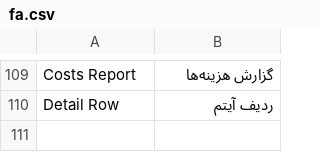
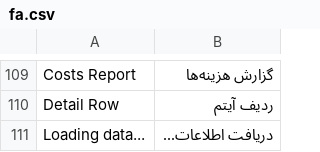
Before and after one commit to netmanir/vehicle_import, a CSV file: vehicle_import/translations/fa.csv, drawn as a sheet; only a part is shown, gaps mark what is left out; the diff names each change by its address in the sheet, - before the commit and + after, or states it on an @@ line.

Commit message:
refactor: extract shared client-side utilities into vehicle_import_utils
- add reusable show_loading() helper
- add generic bind_tab_refresh() helper
- move shared UI logic out of form-specific scripts
- simplify tab initialization and refresh handling
- improve maintainability by centralizing common JavaScript utilities

```diff
--- a/vehicle_import/translations/fa.csv
+++ b/vehicle_import/translations/fa.csv
+row 111: Loading data... | دریافت اطلاعات...
```
Also changed, not shown: 7 other files.
